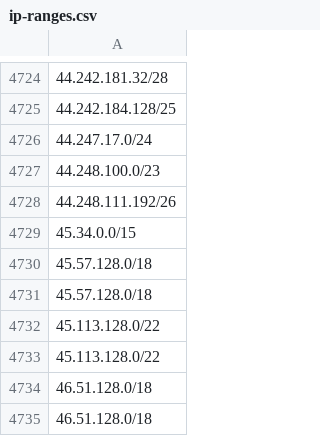
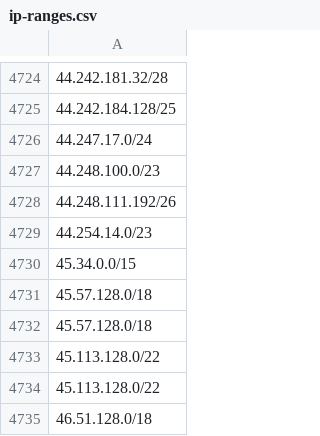
Before and after one commit to ZPetricusic/cloud-ip-ranges, a CSV file: data/aws/ip-ranges.csv, drawn as a sheet; only a part is shown, gaps mark what is left out; the shorter side is filled out with more unchanged rows.

Commit message:
Automatic range refresh - 24-08-2025 02:07:34+0000

```diff
--- a/data/aws/ip-ranges.csv
+++ b/data/aws/ip-ranges.csv
@@ -4728,2 +4728,3 @@
 44.248.111.192/26
+44.254.14.0/23
 45.34.0.0/15
```
Also changed, not shown: 1 other file.
